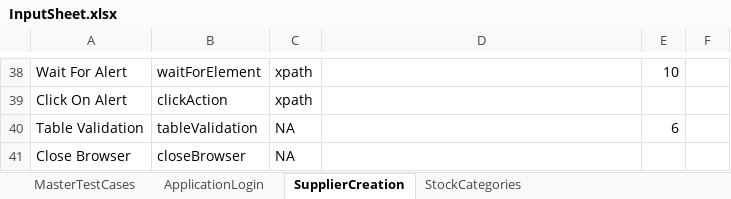
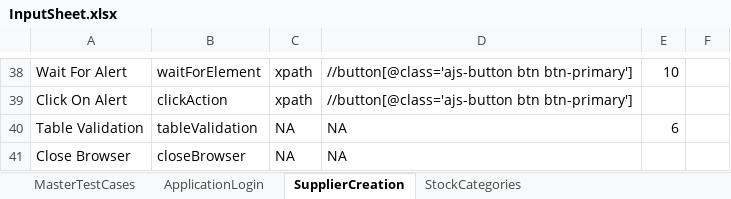
Before and after one commit to kasariSaurabh/AutomationFramework, an Excel workbook: ERP_Accounting/TestInput/InputSheet.xlsx, sheet SupplierCreation, drawn as a sheet; only a part is shown, gaps mark what is left out; values as stored, in another font and other column widths than the file's, no borders; the diff covers the shown part only; the diff names each change by its address in the sheet, - before the commit and + after, or states it on an @@ line.

```diff
--- a/ERP_Accounting/TestInput/InputSheet.xlsx (sheet SupplierCreation)
+++ b/ERP_Accounting/TestInput/InputSheet.xlsx (sheet SupplierCreation)
-D38:D39: (empty)
+D38:D39: //button[@class='ajs-button btn btn-primary']
-D40:D41: (empty)
+D40:D41: NA
```
Also changed, not shown: 35 edited cells elsewhere in this sheet, sheet MasterTestCases, ERP_Accounting/TestOutput/Hybrid.xlsx, 15 other files.
